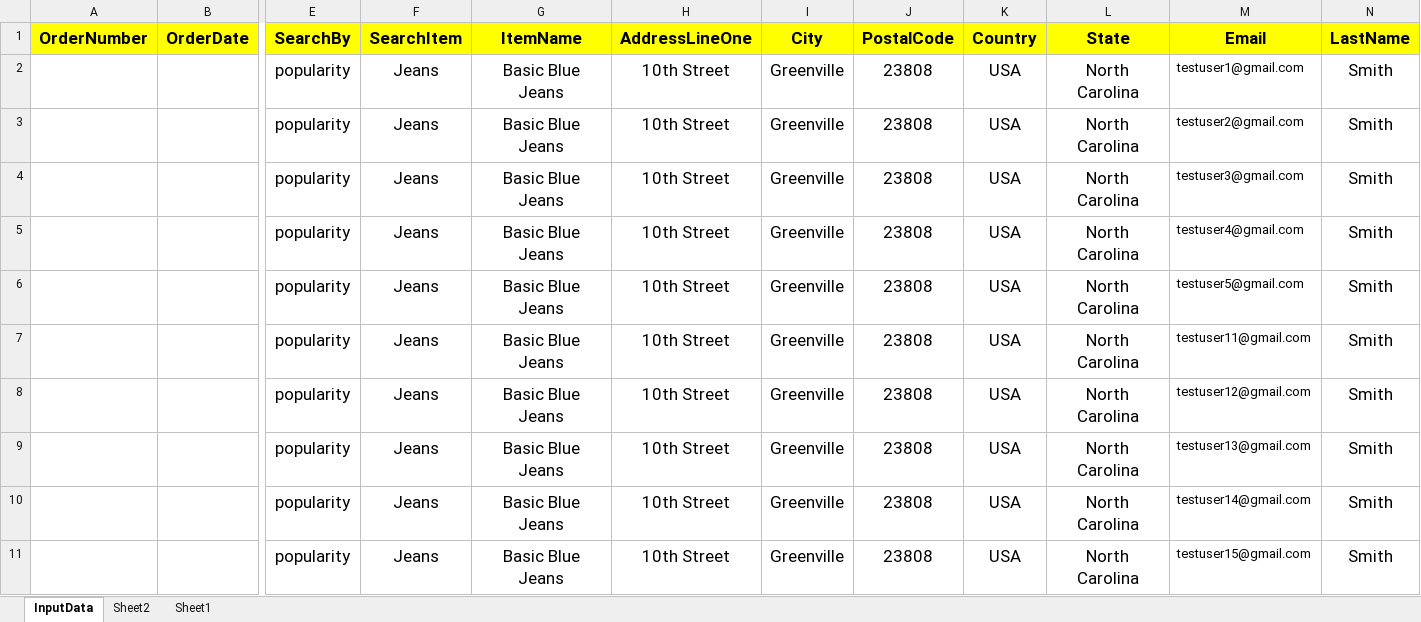
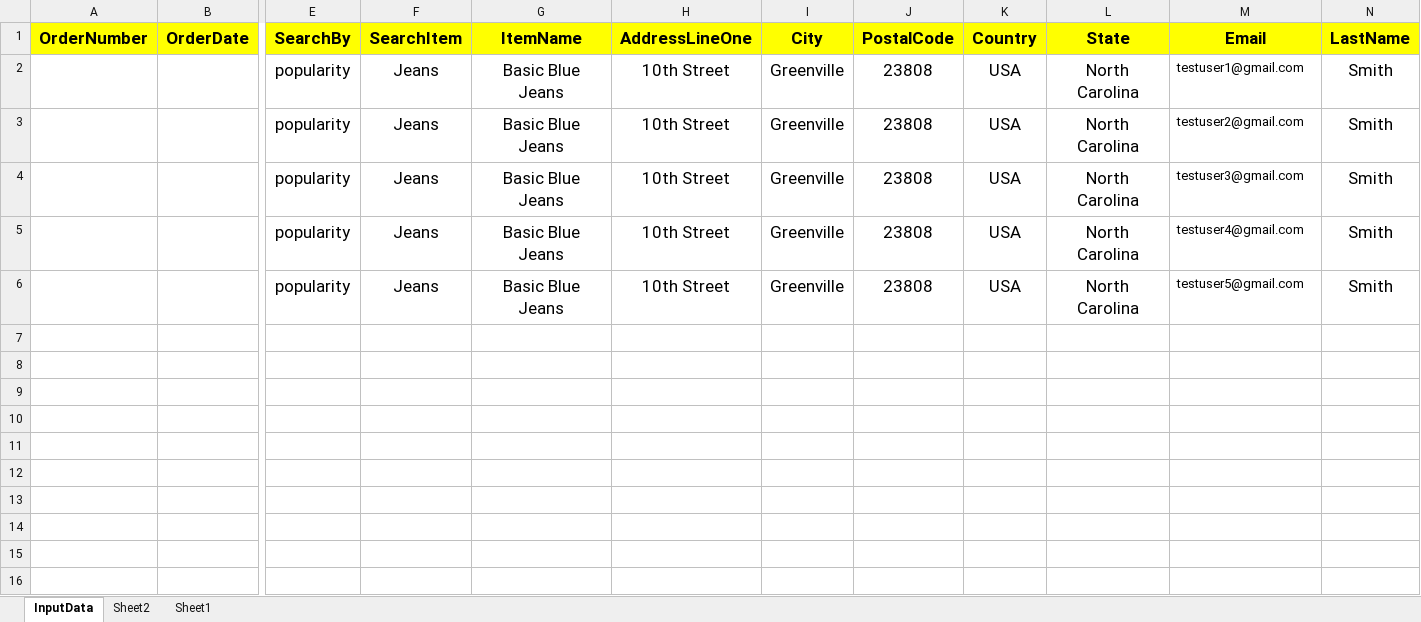
Before and after one commit to dasg24/DesktopAutomationFramework, an Excel workbook: ExcellDocs/ContentData.xlsx, sheet InputData, drawn as a sheet; only a part is shown, gaps mark what is left out; values as stored, in another font and other column widths than the file's, no borders; rows hold the shown columns only; the diff names each change by its address in the sheet, - before the commit and + after, or states it on an @@ line.

Commit message:
to test pipeline script

```diff
--- a/ExcellDocs/ContentData.xlsx (sheet InputData)
+++ b/ExcellDocs/ContentData.xlsx (sheet InputData)
-row 7:  |  | popularity | Jeans | Basic Blue Jeans | 10th Street | Greenville | 23808 | USA | North Carolina | testuser11@gmail.com | Smith
-row 8:  |  | popularity | Jeans | Basic Blue Jeans | 10th Street | Greenville | 23808 | USA | North Carolina | testuser12@gmail.com | Smith
-row 9:  |  | popularity | Jeans | Basic Blue Jeans | 10th Street | Greenville | 23808 | USA | North Carolina | testuser13@gmail.com | Smith
-row 10:  |  | popularity | Jeans | Basic Blue Jeans | 10th Street | Greenville | 23808 | USA | North Carolina | testuser14@gmail.com | Smith
-row 11:  |  | popularity | Jeans | Basic Blue Jeans | 10th Street | Greenville | 23808 | USA | North Carolina | testuser15@gmail.com | Smith
```
